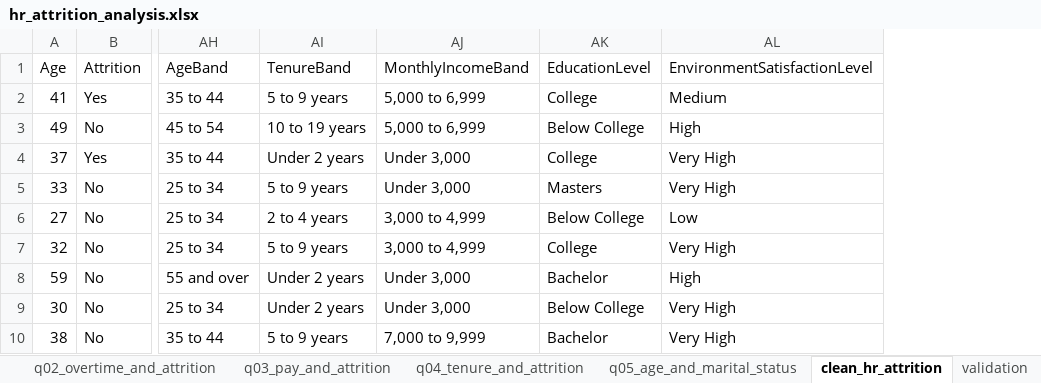
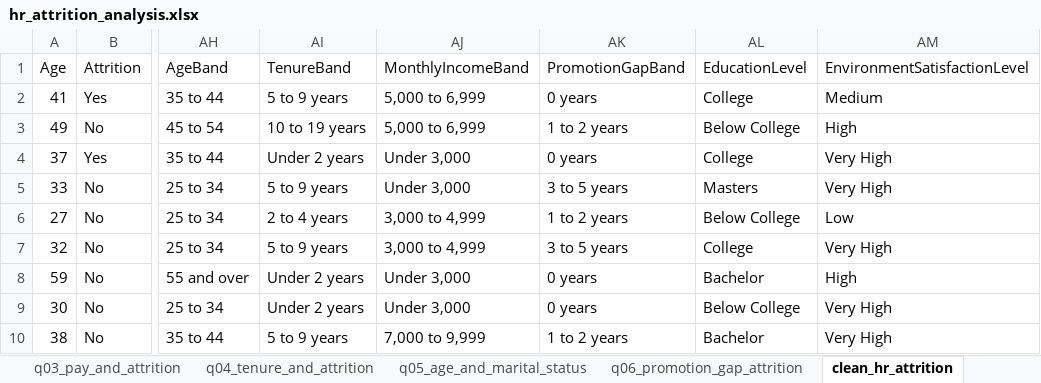
Before and after one commit to HonourJAH/hr-attrition-analysis, an Excel workbook: workbook/hr_attrition_analysis.xlsx, sheet clean_hr_attrition, drawn as a sheet; only a part is shown, gaps mark what is left out; values as stored, in another font and other column widths than the file's, no borders; table styles not drawn; the diff names each change by its address in the sheet, - before the commit and + after, or states it on an @@ line.

Commit message:
Add promotion gap band decision and business question 6 findings

```diff
--- a/workbook/hr_attrition_analysis.xlsx (sheet clean_hr_attrition)
+++ b/workbook/hr_attrition_analysis.xlsx (sheet clean_hr_attrition)
+sheet tab: q06_promotion_gap_attrition
+column AK (PromotionGapBand), rows 2-10: 0 years | 1 to 2 years | 0 years | 3 to 5 years | 1 to 2 years | 3 to 5 years | 0 years | 0 years | 1 to 2 years
```
Also changed, not shown: sheet validation, 2 other files.
